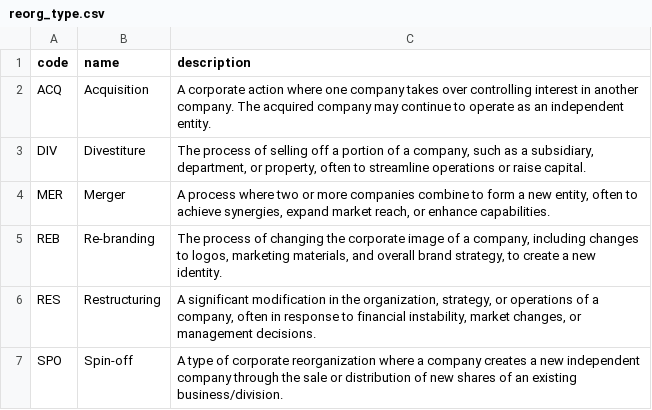
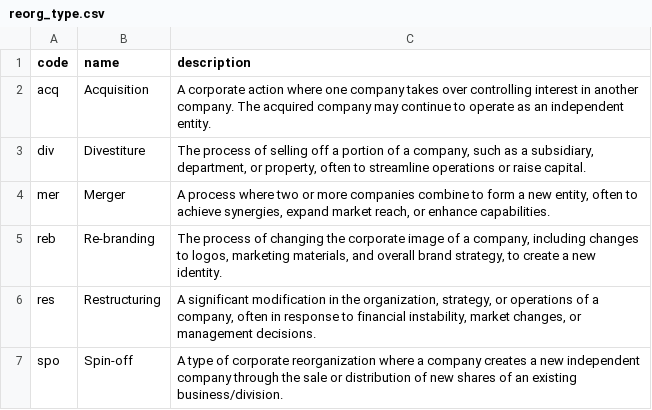
Before and after one commit to statisticsnorway/statbus, a CSV file: dbseed/reorg_type.csv, drawn as a sheet.

Commit message:
[db] Use lower case codes

```diff
--- a/dbseed/reorg_type.csv
+++ b/dbseed/reorg_type.csv
@@ -1,7 +1,7 @@
 code,name,description
-ACQ,Acquisition,A corporate action where one company takes over controlling interest in another company. The acquired company may continue to operate as an independent entity.
-DIV,Divestiture,"The process of selling off a portion of a company, such as a subsidiary, department, or property, often to streamline operations or raise capital."
-MER,Merger,"A process where two or more companies combine to form a new entity, often to achieve synergies, expand market reach, or enhance capabilities."
-REB,Re-branding,"The process of changing the corporate image of a company, including changes to logos, marketing materials, and overall brand strategy, to create a new identity."
-RES,Restructuring,"A significant modification in the organization, strategy, or operations of a company, often in response to financial instability, market changes, or management decisions."
-SPO,Spin-off,A type of corporate reorganization where a company creates a new independent company through the sale or distribution of new shares of an existing business/division.
+acq,Acquisition,A corporate action where one company takes over controlling interest in another company. The acquired company may continue to operate as an independent entity.
+div,Divestiture,"The process of selling off a portion of a company, such as a subsidiary, department, or property, often to streamline operations or raise capital."
+mer,Merger,"A process where two or more companies combine to form a new entity, often to achieve synergies, expand market reach, or enhance capabilities."
+reb,Re-branding,"The process of changing the corporate image of a company, including changes to logos, marketing materials, and overall brand strategy, to create a new identity."
+res,Restructuring,"A significant modification in the organization, strategy, or operations of a company, often in response to financial instability, market changes, or management decisions."
+spo,Spin-off,A type of corporate reorganization where a company creates a new independent company through the sale or distribution of new shares of an existing business/division.
```
